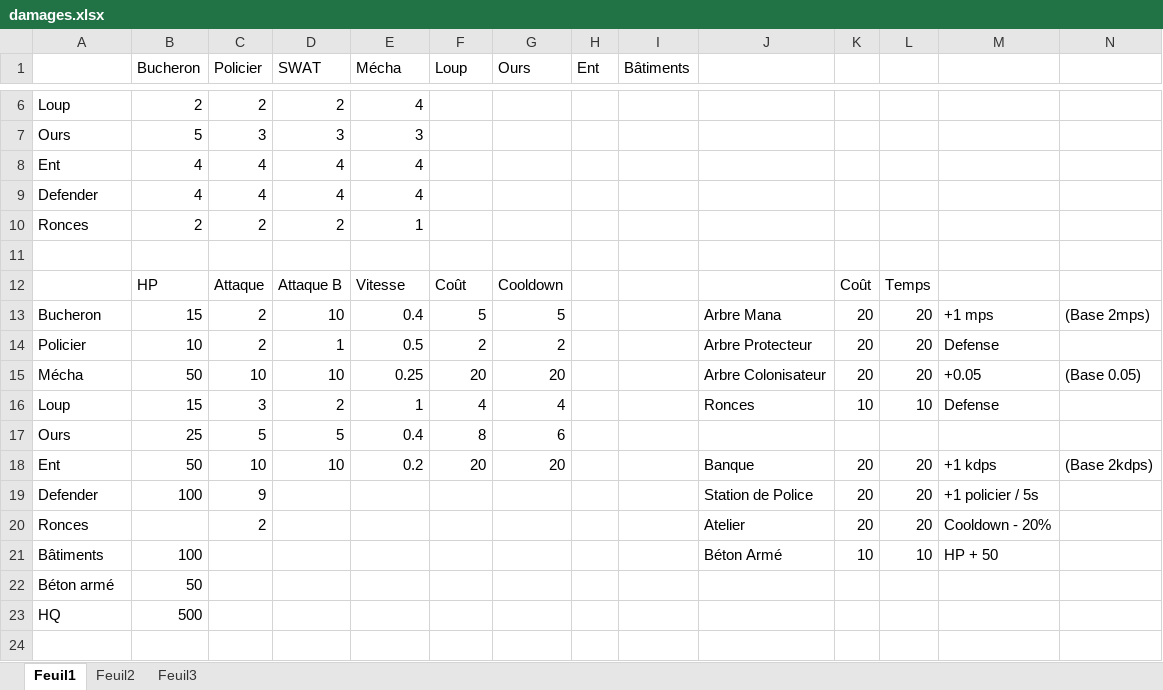
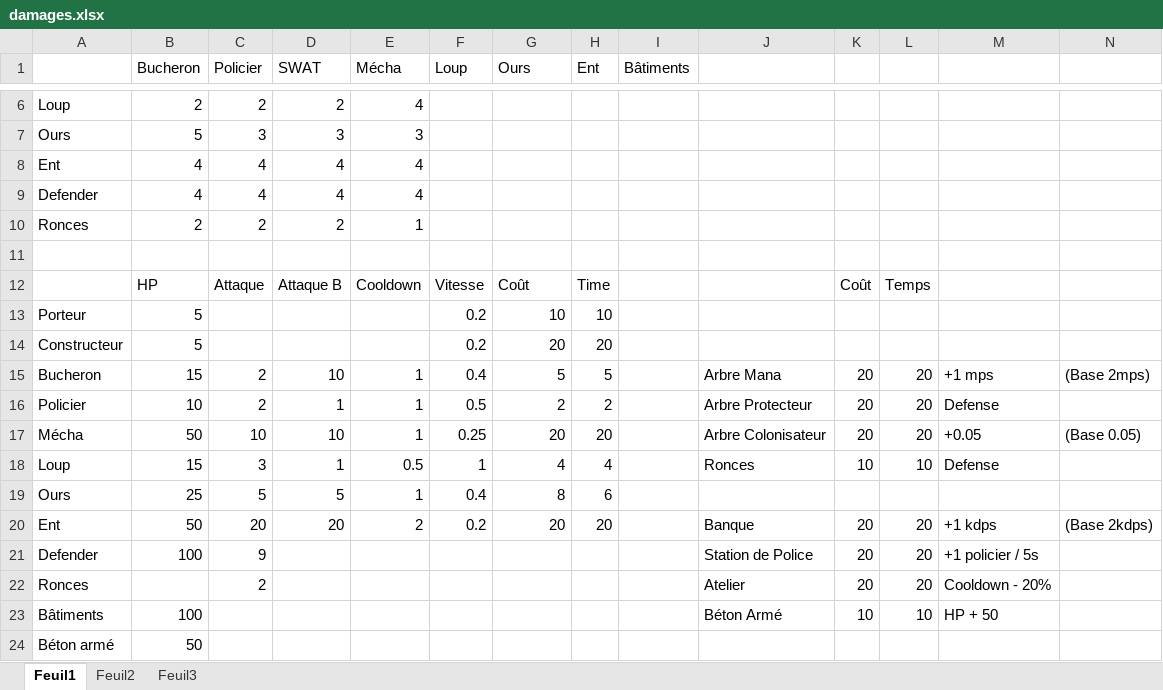
Before and after one commit to aurelien-defossez/nature-vs-new-york, an Excel workbook: damages.xlsx, sheet Feuil1, drawn as a sheet; only a part is shown, gaps mark what is left out; the shorter side is filled out with more unchanged rows; values as stored, in another font and other column widths than the file's, no borders; addresses are those after the commit; rows hold the shown columns only; the diff names each change by its address in the sheet, - before the commit and + after, or states it on an @@ line.

Commit message:
[Docs] Damage doc updated.

```diff
--- a/damages.xlsx (sheet Feuil1)
+++ b/damages.xlsx (sheet Feuil1)
-E12 (Mécha): Vitesse
+E12 (Mécha): Cooldown
-F12 (Loup): Coût
+F12 (Loup): Vitesse
-G12 (Ours): Cooldown
+G12 (Ours): Coût
-H12 (Ent): (empty)
+H12 (Ent): Time
+row 13: Porteur | 5 |  |  |  | 0.2 | 10 | 10
+row 14: Constructeur | 5 |  |  |  | 0.2 | 20 | 20
-E15 (Mécha): 0.4
+E15 (Mécha): 1
-F15 (Loup): 5
+F15 (Loup): 0.4
-H15 (Ent): (empty)
+H15 (Ent): 5
-E16 (Mécha): 0.5
+E16 (Mécha): 1
-F16 (Loup): 2
+F16 (Loup): 0.5
-H16 (Ent): (empty)
+H16 (Ent): 2
-E17 (Mécha): 0.25
+E17 (Mécha): 1
-F17 (Loup): 20
+F17 (Loup): 0.25
-H17 (Ent): (empty)
+H17 (Ent): 20
-D18 (SWAT): 2
+D18 (SWAT): 1
-E18 (Mécha): 1
+E18 (Mécha): 0.5
-F18 (Loup): 4
+F18 (Loup): 1
-H18 (Ent): (empty)
+H18 (Ent): 4
-E19 (Mécha): 0.4
+E19 (Mécha): 1
-F19 (Loup): 8
+F19 (Loup): 0.4
-G19 (Ours): 6
+G19 (Ours): 8
-H19 (Ent): (empty)
+H19 (Ent): 6
-C20 (Policier): 10
+C20 (Policier): 20
-D20 (SWAT): 10
+D20 (SWAT): 20
-E20 (Mécha): 0.2
+E20 (Mécha): 2
-F20 (Loup): 20
+F20 (Loup): 0.2
-H20 (Ent): (empty)
+H20 (Ent): 20
```
